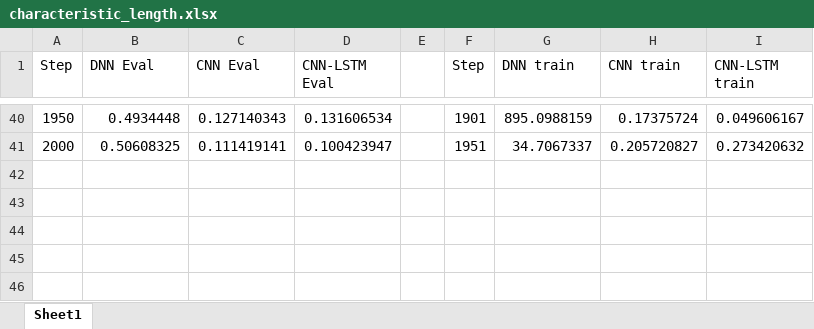
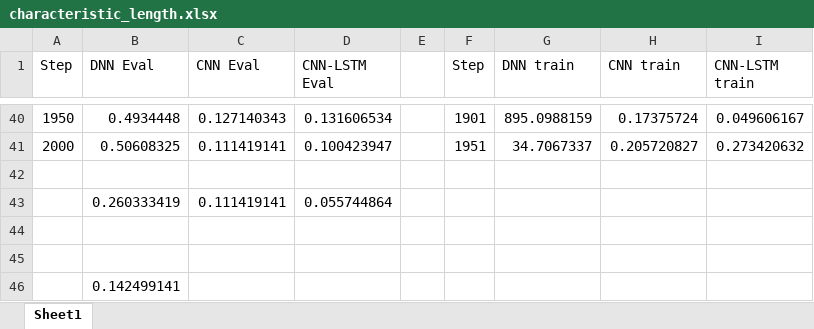
Before and after one commit to parkerking-fournier/Ecological-Inference, an Excel workbook: python/models/Regressors/results/characteristic_length/characteristic_length.xlsx, sheet Sheet1, drawn as a sheet; only a part is shown, gaps mark what is left out; values as stored, in another font and other column widths than the file's, no borders; the diff names each change by its address in the sheet, - before the commit and + after, or states it on an @@ line.

```diff
--- a/python/models/Regressors/results/characteristic_length/characteristic_length.xlsx (sheet Sheet1)
+++ b/python/models/Regressors/results/characteristic_length/characteristic_length.xlsx (sheet Sheet1)
+row 42: (empty)
+row 43:  | 0.260333419 | 0.111419141 | 0.055744864
+row 44: (empty)
+row 45: (empty)
+row 46:  | 0.142499141
```
Also changed, not shown: python/models/Regressors/results/connectance/Connectance.xlsx, python/models/Regressors/results/links_per_species/Links_per_species.xlsx, 6 other files.
